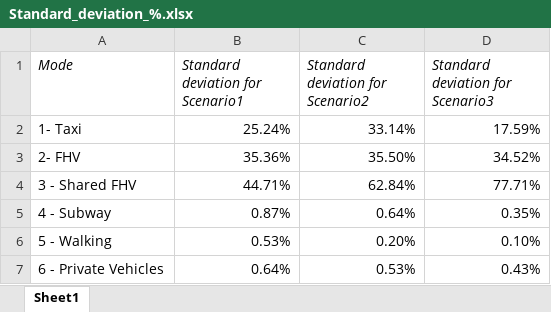
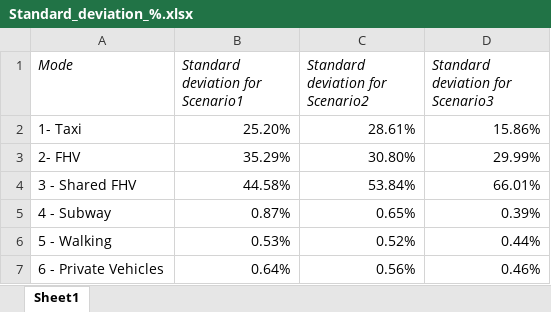
Before and after one commit to Rufei-Sheng/Manhattan-Congestion-Surcharge-Capstone, an Excel workbook: results/Standard_deviation_%.xlsx, sheet Sheet1, drawn as a sheet; values as stored, in another font and other column widths than the file's, no borders; the diff names each change by its address in the sheet, - before the commit and + after, or states it on an @@ line.

```diff
--- a/results/Standard_deviation_%.xlsx (sheet Sheet1)
+++ b/results/Standard_deviation_%.xlsx (sheet Sheet1)
-B2 (Standard deviation for Scenario1): 25.24%
+B2 (Standard deviation for Scenario1): 25.20%
-C2 (Standard deviation for Scenario2): 33.14%
+C2 (Standard deviation for Scenario2): 28.61%
-D2 (Standard deviation for Scenario3): 17.59%
+D2 (Standard deviation for Scenario3): 15.86%
-B3 (Standard deviation for Scenario1): 35.36%
+B3 (Standard deviation for Scenario1): 35.29%
-C3 (Standard deviation for Scenario2): 35.50%
+C3 (Standard deviation for Scenario2): 30.80%
-D3 (Standard deviation for Scenario3): 34.52%
+D3 (Standard deviation for Scenario3): 29.99%
-B4 (Standard deviation for Scenario1): 44.71%
+B4 (Standard deviation for Scenario1): 44.58%
-C4 (Standard deviation for Scenario2): 62.84%
+C4 (Standard deviation for Scenario2): 53.84%
-D4 (Standard deviation for Scenario3): 77.71%
+D4 (Standard deviation for Scenario3): 66.01%
-C5 (Standard deviation for Scenario2): 0.64%
+C5 (Standard deviation for Scenario2): 0.65%
-D5 (Standard deviation for Scenario3): 0.35%
+D5 (Standard deviation for Scenario3): 0.39%
-C6 (Standard deviation for Scenario2): 0.20%
+C6 (Standard deviation for Scenario2): 0.52%
-D6 (Standard deviation for Scenario3): 0.10%
+D6 (Standard deviation for Scenario3): 0.44%
-C7 (Standard deviation for Scenario2): 0.53%
+C7 (Standard deviation for Scenario2): 0.56%
-D7 (Standard deviation for Scenario3): 0.43%
+D7 (Standard deviation for Scenario3): 0.46%
```
Also changed, not shown: 47 other files.
